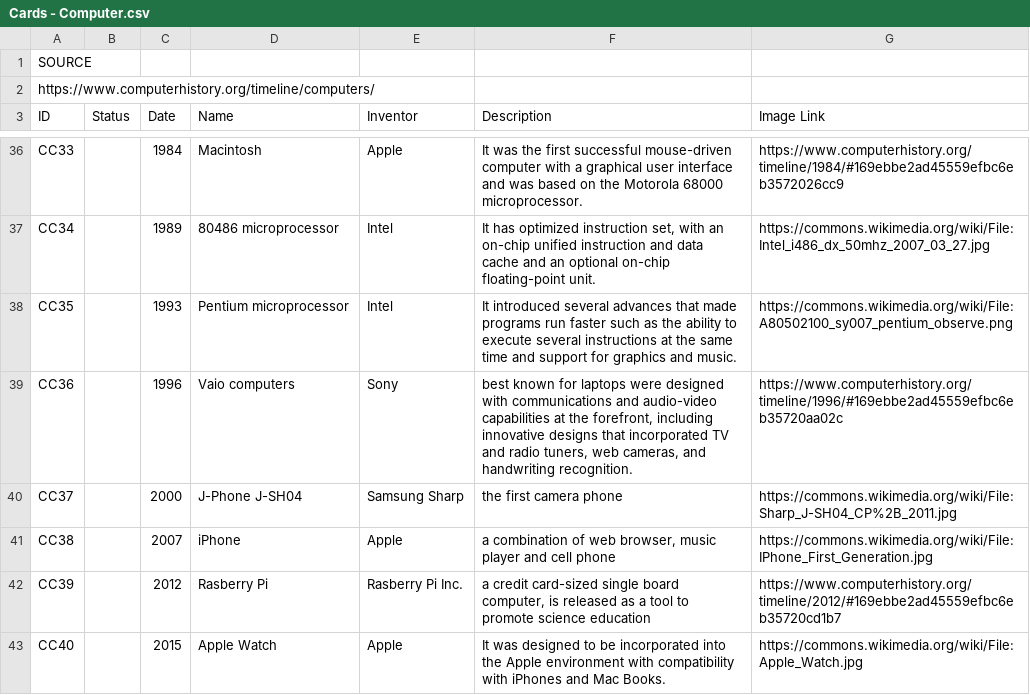
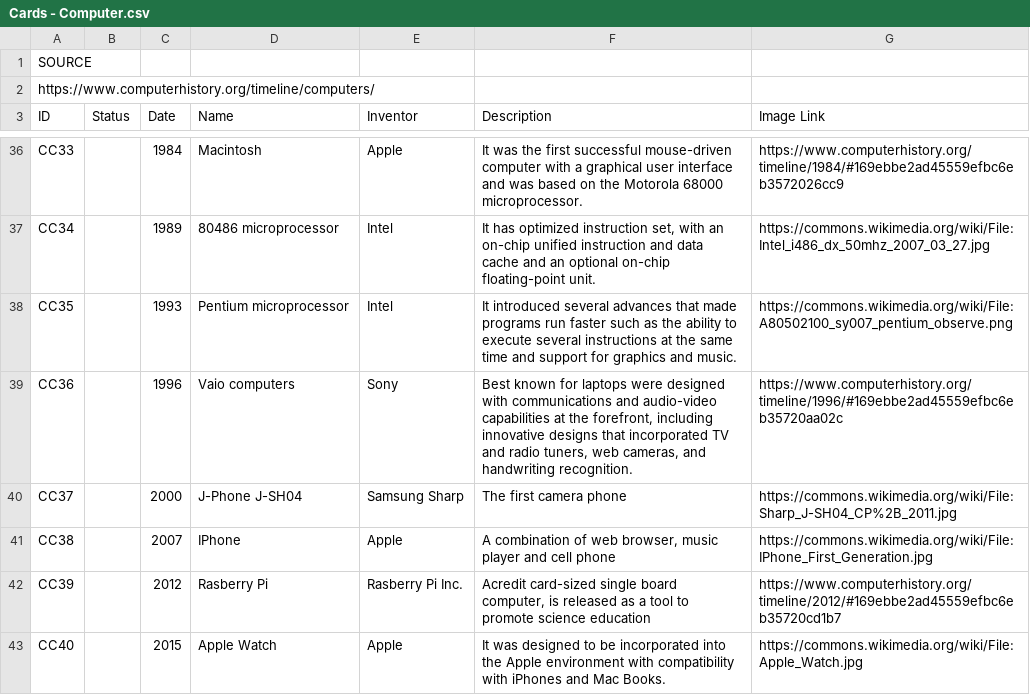
Before and after one commit to christiankyle-ching/Bytes-of-Past, a CSV file: Assets/Resources/Cards/Cards - Computer.csv, drawn as a sheet; only a part is shown, gaps mark what is left out; the diff covers the shown part only.

```diff
--- a/Assets/Resources/Cards/Cards - Computer.csv
+++ b/Assets/Resources/Cards/Cards - Computer.csv
@@ -38,6 +38,6 @@ CC34		1989	80486 microprocessor	Intel	It has optimized instruction set, with an
 CC35		1993	Pentium microprocessor	Intel	It introduced several advances that made programs run faster such as the ability to execute several instructions at the same time and support for graphics and music.	https://commons.wikimedia.org/wiki/File:A80502100_sy007_pentium_observe.png
-CC36		1996	Vaio computers	Sony	best known for laptops were designed with communications and audio-video capabilities at the forefront, including innovative designs that incorporated TV and radio tuners, web cameras, and handwriting recognition.	https://www.computerhistory.org/timeline/1996/#169ebbe2ad45559efbc6eb35720aa02c
-CC37		2000	J-Phone J-SH04	Samsung Sharp	the first camera phone	https://commons.wikimedia.org/wiki/File:Sharp_J-SH04_CP%2B_2011.jpg
-CC38		2007	iPhone	Apple	a combination of web browser, music player and cell phone	https://commons.wikimedia.org/wiki/File:IPhone_First_Generation.jpg
-CC39		2012	Rasberry Pi	Rasberry Pi Inc.	a credit card-sized single board computer, is released as a tool to promote science education	https://www.computerhistory.org/timeline/2012/#169ebbe2ad45559efbc6eb35720cd1b7
+CC36		1996	Vaio computers	Sony	Best known for laptops were designed with communications and audio-video capabilities at the forefront, including innovative designs that incorporated TV and radio tuners, web cameras, and handwriting recognition.	https://www.computerhistory.org/timeline/1996/#169ebbe2ad45559efbc6eb35720aa02c
+CC37		2000	J-Phone J-SH04	Samsung Sharp	The first camera phone	https://commons.wikimedia.org/wiki/File:Sharp_J-SH04_CP%2B_2011.jpg
+CC38		2007	IPhone	Apple	A combination of web browser, music player and cell phone	https://commons.wikimedia.org/wiki/File:IPhone_First_Generation.jpg
+CC39		2012	Rasberry Pi	Rasberry Pi Inc.	Acredit card-sized single board computer, is released as a tool to promote science education	https://www.computerhistory.org/timeline/2012/#169ebbe2ad45559efbc6eb35720cd1b7
 CC40		2015	Apple Watch	Apple	It was designed to be incorporated into the Apple environment with compatibility with iPhones and Mac Books.	https://commons.wikimedia.org/wiki/File:Apple_Watch.jpg
```
Also changed, not shown: 20 edited cells elsewhere in this file, Assets/Resources/Cards/Cards - Networking.csv, Assets/Resources/Cards/Cards - Software.csv.
